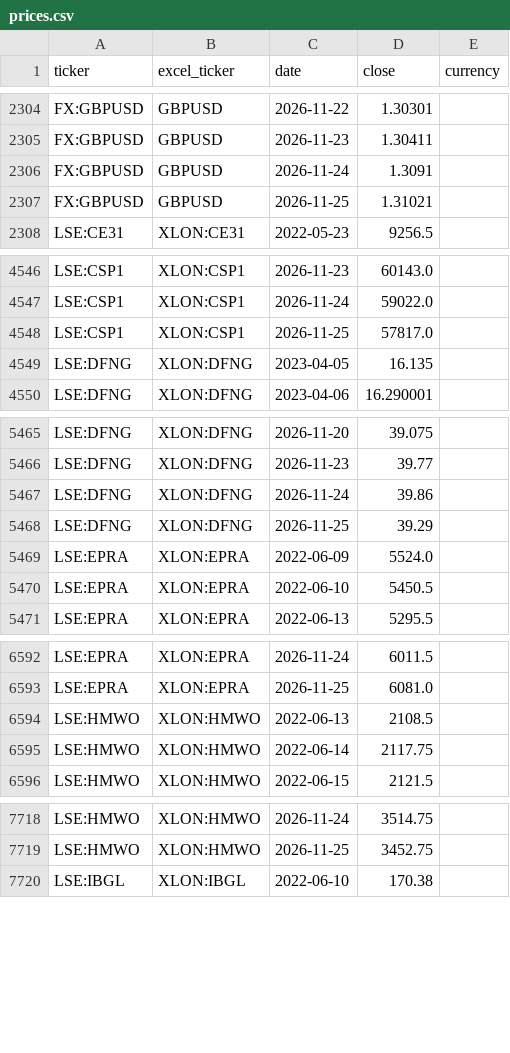
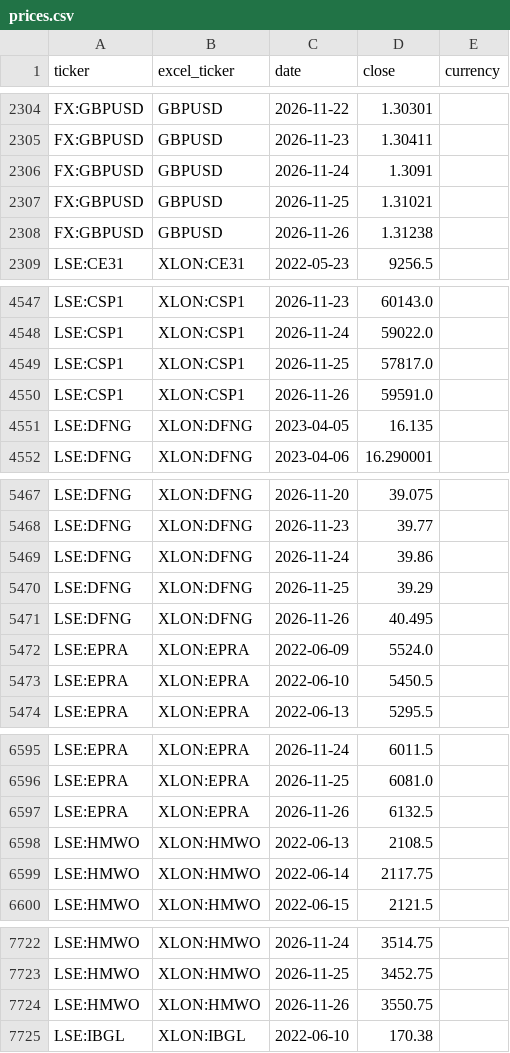
Before and after one commit to gwimpenny/portfolio-tracker, a CSV file: prices.csv, drawn as a sheet; only a part is shown, gaps mark what is left out; the diff covers the shown part only; the diff names each change by its address in the sheet, - before the commit and + after, or states it on an @@ line.

```diff
--- a/prices.csv
+++ b/prices.csv
+row 2308: FX:GBPUSD | GBPUSD | 2026-11-26 | 1.31238
+row 4550: LSE:CSP1 | XLON:CSP1 | 2026-11-26 | 59591.0
+row 5471: LSE:DFNG | XLON:DFNG | 2026-11-26 | 40.495
+row 6597: LSE:EPRA | XLON:EPRA | 2026-11-26 | 6132.5
+row 7724: LSE:HMWO | XLON:HMWO | 2026-11-26 | 3550.75
```
Also changed, not shown: 10 added rows elsewhere in this file, 1 other file.
